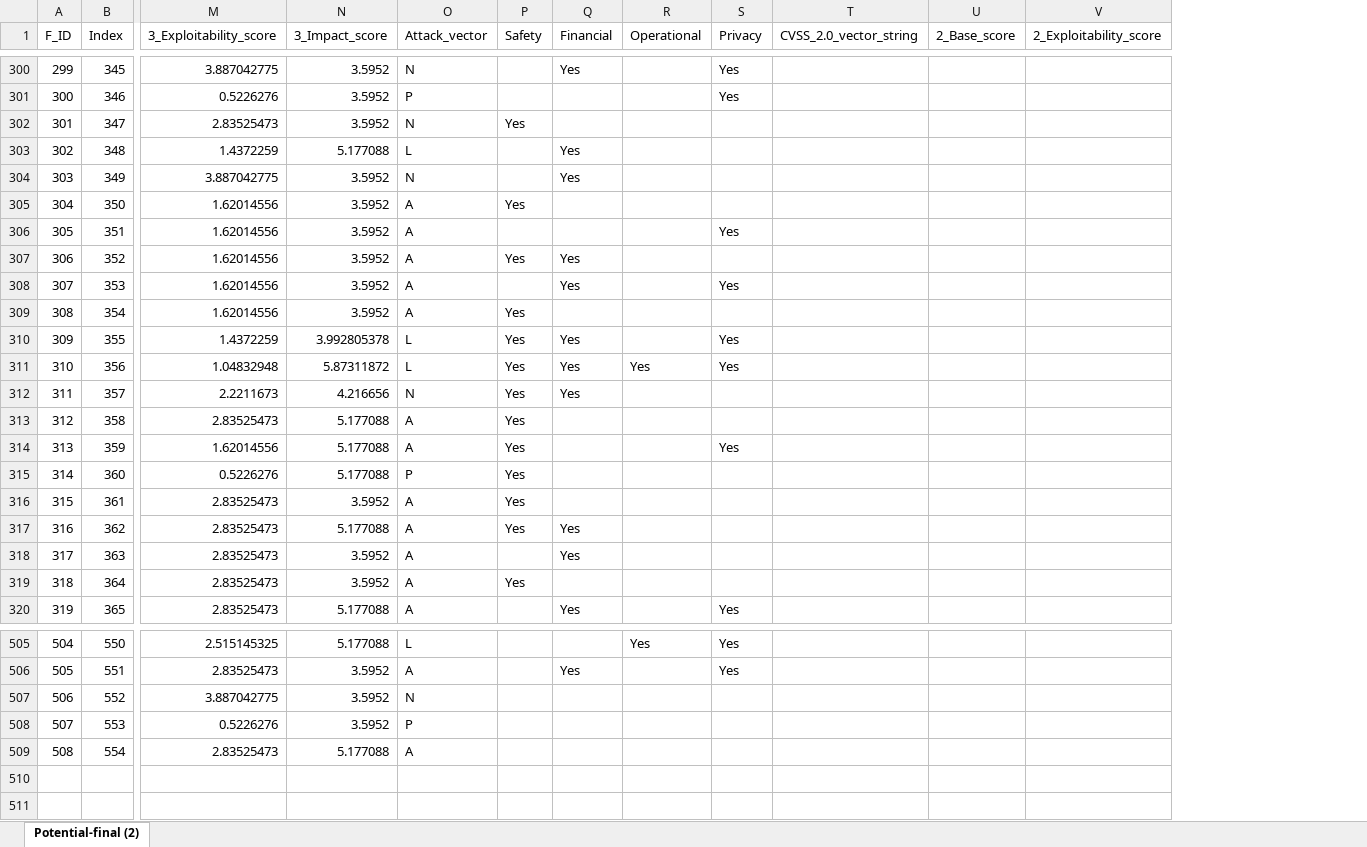
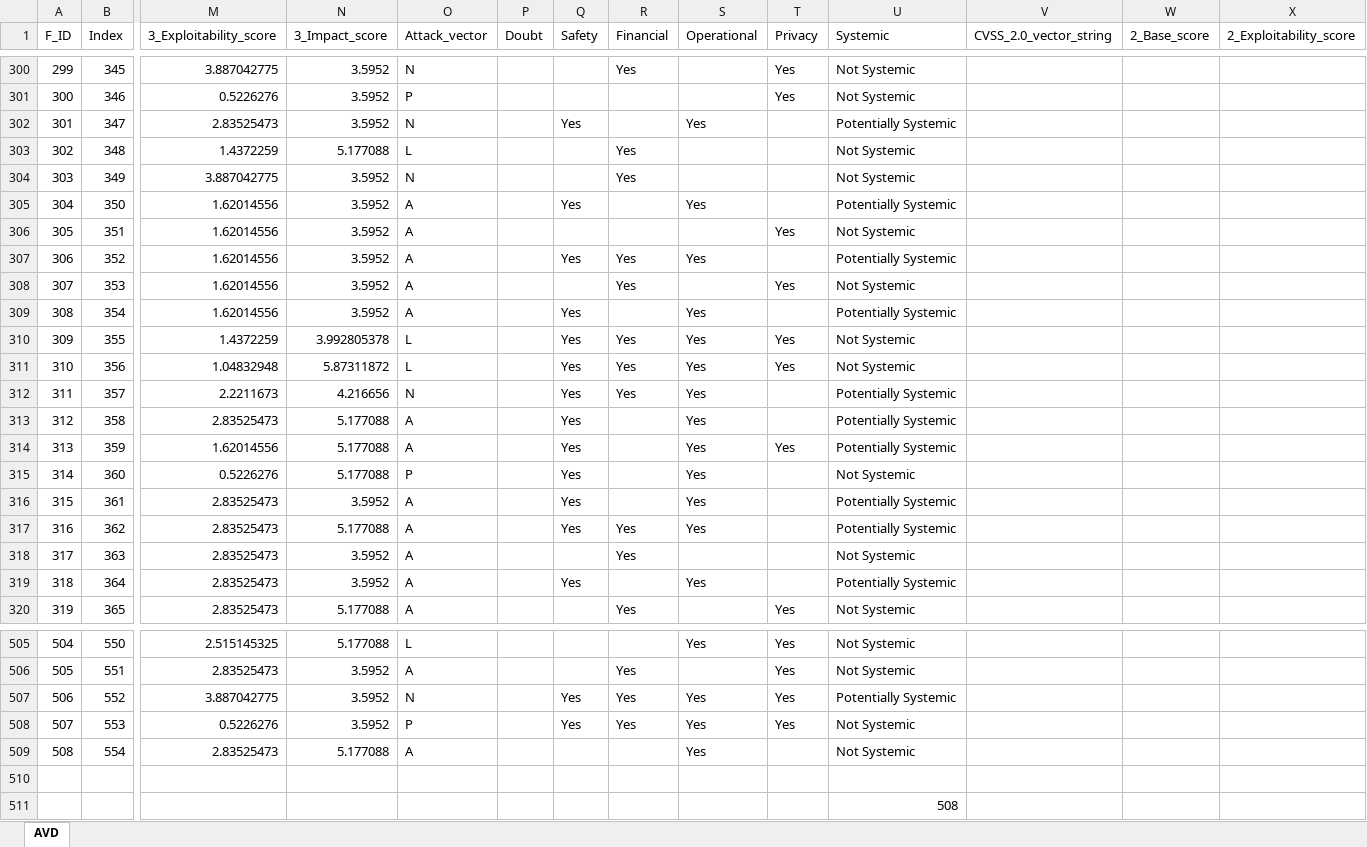
Before and after one commit to jayaratned/AutomotiveTD, an Excel workbook: Automotive-vulnerability-database.xlsx, sheet AVD, drawn as a sheet; only a part is shown, gaps mark what is left out; values as stored, in another font and other column widths than the file's, no borders; table styles not drawn; addresses are those after the commit; rows hold the shown columns only; the diff covers the shown part only; the diff names each change by its address in the sheet, - before the commit and + after, or states it on an @@ line.

```diff
--- a/Automotive-vulnerability-database.xlsx (sheet AVD)
+++ b/Automotive-vulnerability-database.xlsx (sheet AVD)
-sheet tab: Potential-final (2)
+sheet tab: AVD
+column P (Doubt), empty
+column U (Systemic), rows 300-320: Not Systemic | Not Systemic | Potentially Systemic | Not Systemic | Not Systemic | Potentially Systemic | Not Systemic | Potentially Systemic | Not Systemic | Potentially Systemic | Not Systemic | Not Systemic | Potentially Systemic | Potentially Systemic | Potentially Systemic | Not Systemic | Potentially Systemic | Potentially Systemic | Not Systemic | Potentially Systemic | Not Systemic; rows 505-509: Not Systemic | Not Systemic | Potentially Systemic | Not Systemic | Not Systemic
-S302 (Operational): (empty)
+S302 (Operational): Yes
-S305 (Operational): (empty)
+S305 (Operational): Yes
-S307 (Operational): (empty)
+S307 (Operational): Yes
-S309:S310 (Operational): (empty)
+S309:S310 (Operational): Yes
-S312:S317 (Operational): (empty)
+S312:S317 (Operational): Yes
-S319 (Operational): (empty)
+S319 (Operational): Yes
-Q507:Q508 (Safety): (empty)
+Q507:Q508 (Safety): Yes
-R507:R508 (Financial): (empty)
+R507:R508 (Financial): Yes
-S507:S509 (Operational): (empty)
+S507:S509 (Operational): Yes
-T507:T508 (Privacy): (empty)
+T507:T508 (Privacy): Yes
+row 510: (empty)
+row 511:  |  |  |  |  |  |  |  |  |  | 508
```
Also changed, not shown: 68 edited cells and cell formats elsewhere in this sheet.
